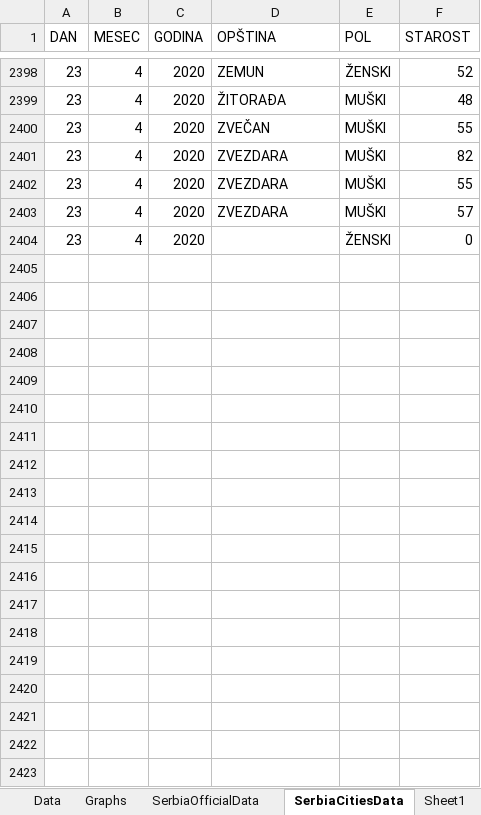
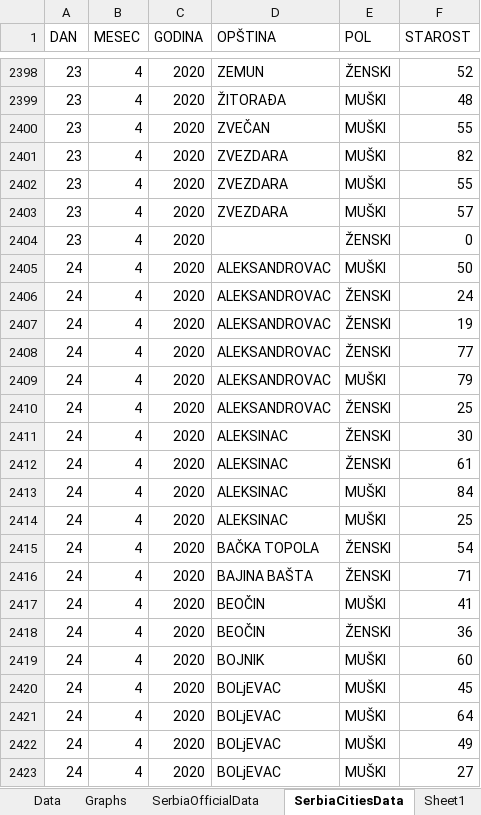
Before and after one commit to sasa-yovanovicc/covid-19, an Excel workbook: serbia covid19.xlsx, sheet SerbiaCitiesData, drawn as a sheet; only a part is shown, gaps mark what is left out; values as stored, in another font and other column widths than the file's, no borders; table styles not drawn; the diff covers the shown part only; the diff names each change by its address in the sheet, - before the commit and + after, or states it on an @@ line.

Commit message:
Update April 25, 2020

```diff
--- a/serbia covid19.xlsx (sheet SerbiaCitiesData)
+++ b/serbia covid19.xlsx (sheet SerbiaCitiesData)
+row 2405: 24 | 4 | 2020 | ALEKSANDROVAC | MUŠKI | 50
+row 2406: 24 | 4 | 2020 | ALEKSANDROVAC | ŽENSKI | 24
+row 2407: 24 | 4 | 2020 | ALEKSANDROVAC | ŽENSKI | 19
+row 2408: 24 | 4 | 2020 | ALEKSANDROVAC | ŽENSKI | 77
+row 2409: 24 | 4 | 2020 | ALEKSANDROVAC | MUŠKI | 79
+row 2410: 24 | 4 | 2020 | ALEKSANDROVAC | ŽENSKI | 25
+row 2411: 24 | 4 | 2020 | ALEKSINAC | ŽENSKI | 30
+row 2412: 24 | 4 | 2020 | ALEKSINAC | ŽENSKI | 61
+row 2413: 24 | 4 | 2020 | ALEKSINAC | MUŠKI | 84
+row 2414: 24 | 4 | 2020 | ALEKSINAC | MUŠKI | 25
+row 2415: 24 | 4 | 2020 | BAČKA TOPOLA | ŽENSKI | 54
+row 2416: 24 | 4 | 2020 | BAJINA BAŠTA | ŽENSKI | 71
+row 2417: 24 | 4 | 2020 | BEOČIN | MUŠKI | 41
+row 2418: 24 | 4 | 2020 | BEOČIN | ŽENSKI | 36
+row 2419: 24 | 4 | 2020 | BOJNIK | MUŠKI | 60
+row 2420: 24 | 4 | 2020 | BOLjEVAC | MUŠKI | 45
+row 2421: 24 | 4 | 2020 | BOLjEVAC | MUŠKI | 64
+row 2422: 24 | 4 | 2020 | BOLjEVAC | MUŠKI | 49
+row 2423: 24 | 4 | 2020 | BOLjEVAC | MUŠKI | 27
```
Also changed, not shown: 188 added rows elsewhere in this sheet, sheet SerbiaOfficialData, sheet Data, charts or pictures.
